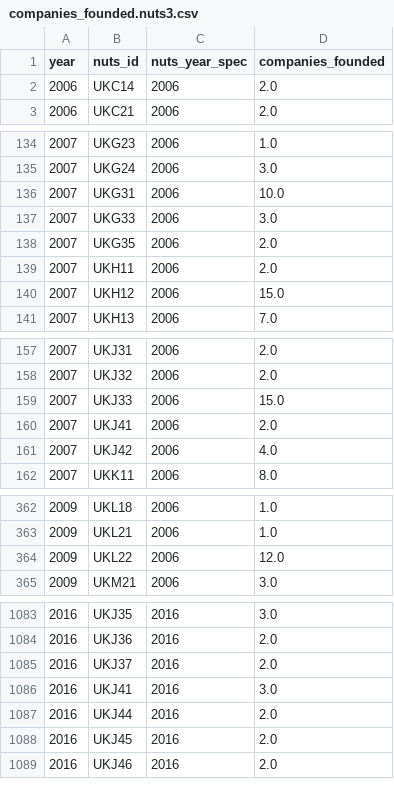
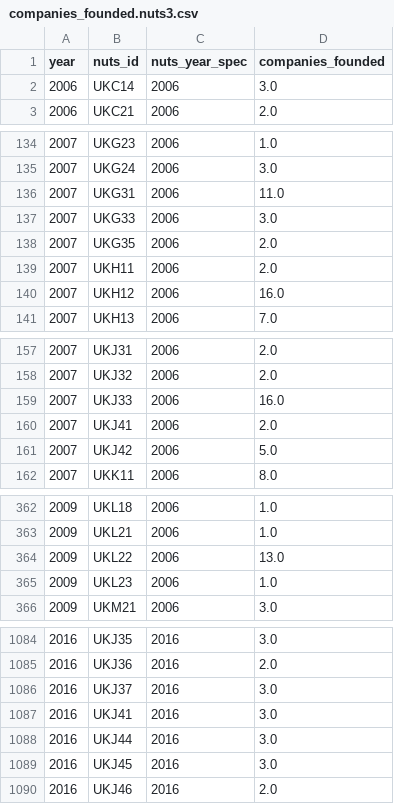
Before and after one commit to nestauk/beis-indicators, a CSV file: ds/data/processed/crunchbase/companies_founded.nuts3.csv, drawn as a sheet; only a part is shown, gaps mark what is left out; the diff covers the shown part only.

```diff
--- a/ds/data/processed/crunchbase/companies_founded.nuts3.csv
+++ b/ds/data/processed/crunchbase/companies_founded.nuts3.csv
@@ -1,3 +1,3 @@
 year,nuts_id,nuts_year_spec,companies_founded
-2006,UKC14,2006,2.0
+2006,UKC14,2006,3.0
 2006,UKC21,2006,2.0
@@ -135,3 +135,3 @@ year,nuts_id,nuts_year_spec,companies_founded
 2007,UKG24,2006,3.0
-2007,UKG31,2006,10.0
+2007,UKG31,2006,11.0
 2007,UKG33,2006,3.0
@@ -139,3 +139,3 @@ year,nuts_id,nuts_year_spec,companies_founded
 2007,UKH11,2006,2.0
-2007,UKH12,2006,15.0
+2007,UKH12,2006,16.0
 2007,UKH13,2006,7.0
@@ -158,5 +158,5 @@ year,nuts_id,nuts_year_spec,companies_founded
 2007,UKJ32,2006,2.0
-2007,UKJ33,2006,15.0
+2007,UKJ33,2006,16.0
 2007,UKJ41,2006,2.0
-2007,UKJ42,2006,4.0
+2007,UKJ42,2006,5.0
 2007,UKK11,2006,8.0
@@ -363,3 +363,4 @@ year,nuts_id,nuts_year_spec,companies_founded
 2009,UKL21,2006,1.0
-2009,UKL22,2006,12.0
+2009,UKL22,2006,13.0
+2009,UKL23,2006,1.0
 2009,UKM21,2006,3.0
@@ -1084,6 +1085,6 @@ year,nuts_id,nuts_year_spec,companies_founded
 2016,UKJ36,2016,2.0
-2016,UKJ37,2016,2.0
+2016,UKJ37,2016,3.0
 2016,UKJ41,2016,3.0
-2016,UKJ44,2016,2.0
-2016,UKJ45,2016,2.0
+2016,UKJ44,2016,3.0
+2016,UKJ45,2016,3.0
 2016,UKJ46,2016,2.0
```
Also changed, not shown: 34 edited cells elsewhere in this file, ds/data/processed/crunchbase/companies_founded.lep.csv, ds/data/processed/crunchbase/companies_founded.nuts2.csv, 5 other files.
